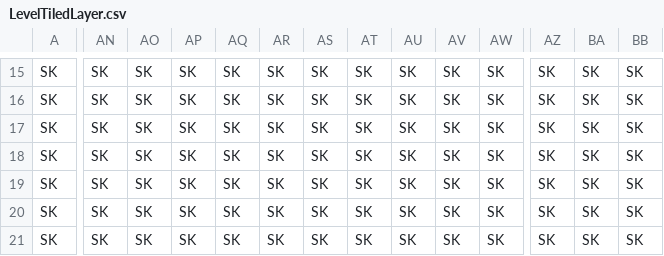
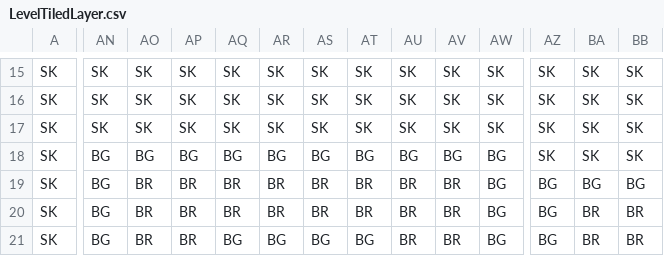
Before and after one commit to Esaft/esaft-cse380, a CSV file: Apps/StoryOfSaft/data/LevelTiledLayer.csv, drawn as a sheet; only a part is shown, gaps mark what is left out; the diff covers the shown part only; the diff names each change by its address in the sheet, - before the commit and + after, or states it on an @@ line.

Commit message:
Loading codeLocInfo.csv(game version) location from levels, need to work

```diff
--- a/Apps/StoryOfSaft/data/LevelTiledLayer.csv
+++ b/Apps/StoryOfSaft/data/LevelTiledLayer.csv
-AN18:AN21: SK
+AN18:AN21: BG
-AO18: SK
+AO18: BG
-AP18: SK
+AP18: BG
-AQ18: SK
+AQ18: BG
-AR18: SK
+AR18: BG
-AS18: SK
+AS18: BG
-AT18: SK
+AT18: BG
-AU18: SK
+AU18: BG
-AV18: SK
+AV18: BG
-AW18:AW21: SK
+AW18:AW21: BG
-AO19:AO21: SK
+AO19:AO21: BR
-AP19:AP21: SK
+AP19:AP21: BR
-AQ19:AQ20: SK
+AQ19:AQ20: BR
-AR19:AR20: SK
+AR19:AR20: BR
-AS19:AS20: SK
+AS19:AS20: BR
-AT19:AT20: SK
+AT19:AT20: BR
-AU19:AU21: SK
+AU19:AU21: BR
-AV19:AV21: SK
+AV19:AV21: BR
-AZ19:AZ21: SK
+AZ19:AZ21: BG
-BA19: SK
+BA19: BG
-BB19: SK
+BB19: BG
-BA20:BA21: SK
+BA20:BA21: BR
-BB20:BB21: SK
+BB20:BB21: BR
-AQ21: SK
+AQ21: BG
-AR21: SK
+AR21: BG
-AS21: SK
+AS21: BG
-AT21: SK
+AT21: BG
```
Also changed, not shown: 60 edited cells elsewhere in this file, 12 other files.
